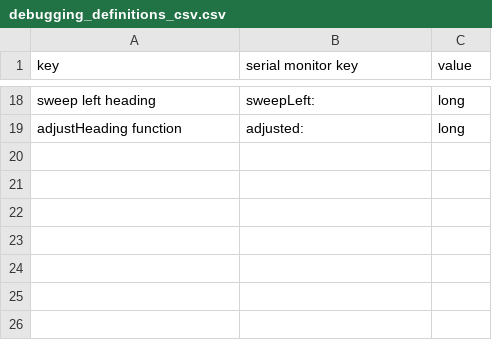
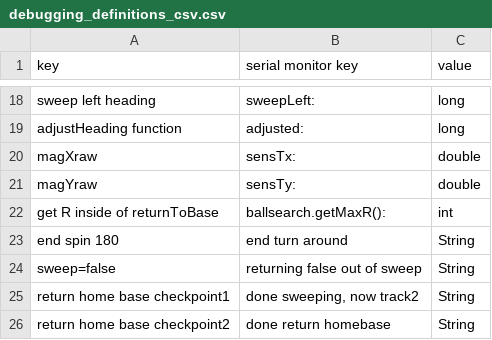
Before and after one commit to joealbert5/EE183DA, a CSV file: fetchingbot/debugging_definitions_csv.csv, drawn as a sheet; only a part is shown, gaps mark what is left out; the diff names each change by its address in the sheet, - before the commit and + after, or states it on an @@ line.

```diff
--- a/fetchingbot/debugging_definitions_csv.csv
+++ b/fetchingbot/debugging_definitions_csv.csv
+row 20: magXraw | sensTx: | double
+row 21: magYraw | sensTy: | double
+row 22: get R inside of returnToBase | ballsearch.getMaxR(): | int
+row 23: end spin 180 | end turn around | String
+row 24: sweep=false | returning false out of sweep | String
+row 25: return home base checkpoint1 | done sweeping, now track2 | String
+row 26: return home base checkpoint2 | done return homebase | String
```
Also changed, not shown: 5 other files.
